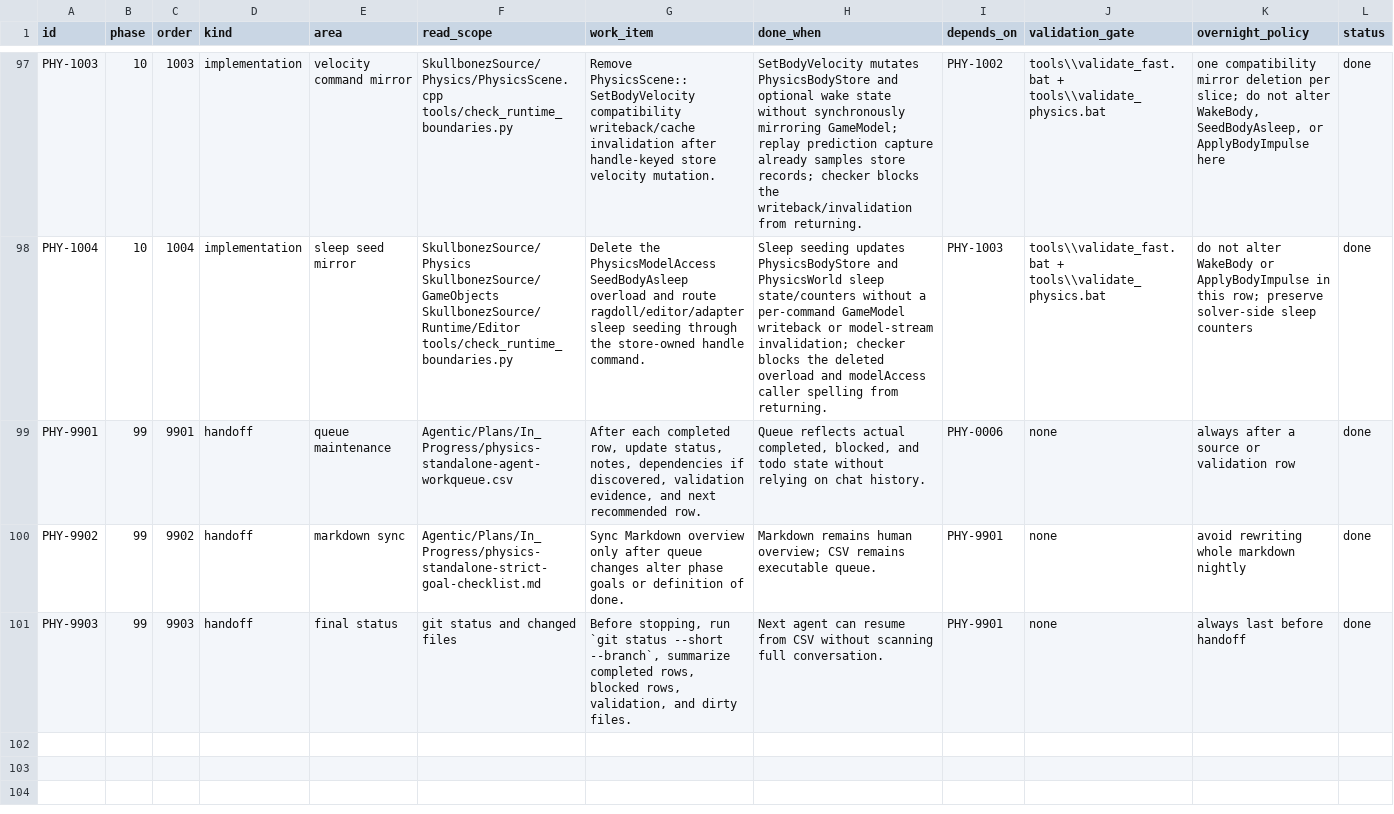
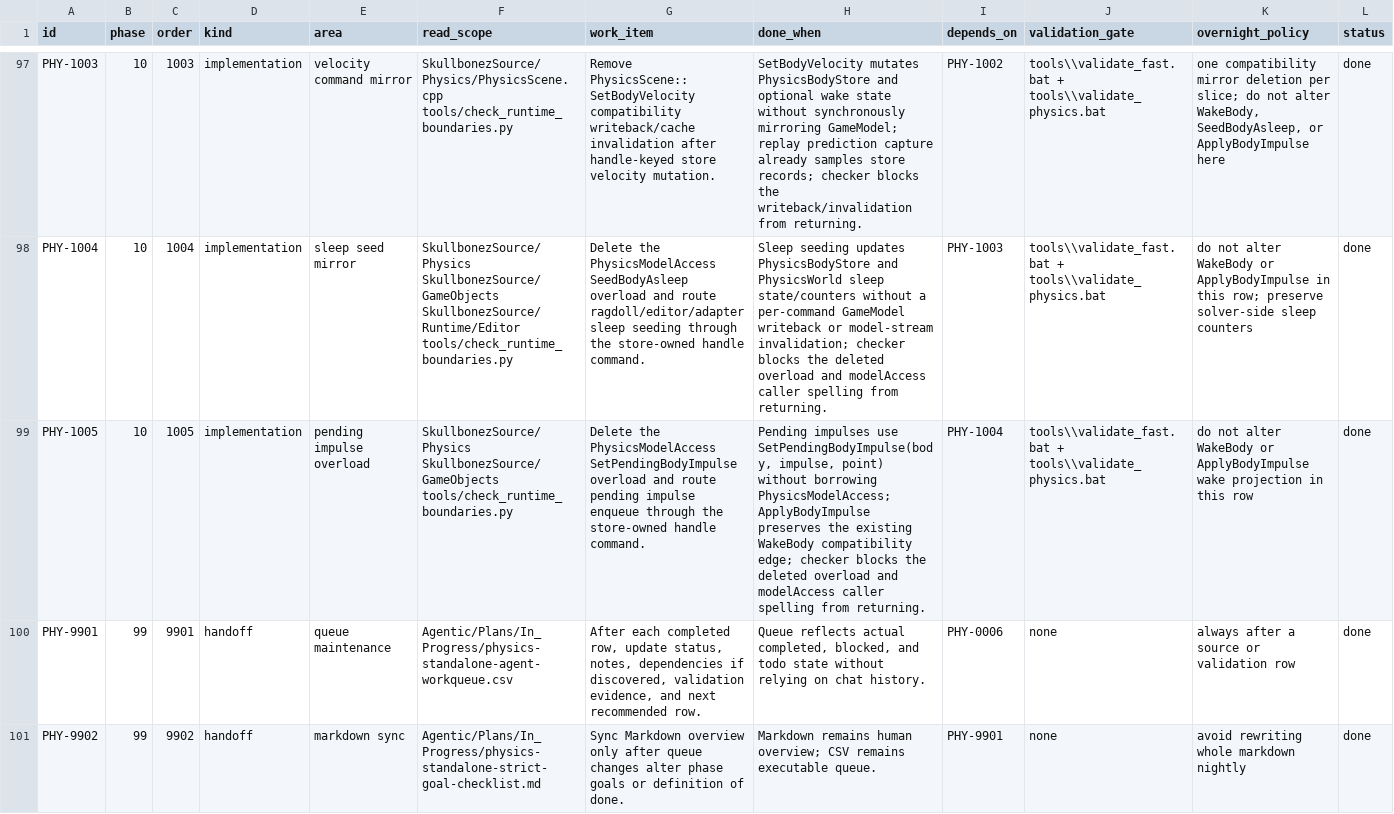
Before and after one commit to skullbonez/SkullbonezCore, a CSV file: Agentic/Plans/In_Progress/physics-standalone-agent-workqueue.csv, drawn as a sheet; only a part is shown, gaps mark what is left out; the shorter side is filled out with more unchanged rows; rows hold the shown columns only; the diff names each change by its address in the sheet, - before the commit and + after, or states it on an @@ line.

Commit message:
physics: drop pending impulse model-access overload
Delete the PhysicsModelAccess SetPendingBodyImpulse overload from PhysicsEngine and PhysicsScene, then route the adapter and ApplyBodyImpulse pending enqueue through SetPendingBodyImpulse(body, impulse, point). ApplyBodyImpulse intentionally still calls WakeBody(modelAccess, body), keeping that wake/presentation compatibility edge isolated for a later slice.

Add runtime-boundary guardrails that block the deleted overload and .SetPendingBodyImpulse(modelAccess, ...) caller spelling from returning, with negative, positive, and comment-only self-tests. Update the Phase 10 workqueue, checklist, and session state for PHY-1005 completion and the remaining wake/step-boundary debt.

Validation: git diff --check passed; python -m py_compile tools\check_runtime_boundaries.py passed; python tools\check_runtime_boundaries.py --repo . passed with 0 errors; focused Debug build passed with 0 warnings/0 errors in 9.10s; tools\validate_fast.bat passed in 29.19s; intermittent tools\validate_physics.bat passed in 14.04s with standalone smoke expected state and byte-exact physics_regression_solver.csv (20,001 lines).

```diff
--- a/Agentic/Plans/In_Progress/physics-standalone-agent-workqueue.csv
+++ b/Agentic/Plans/In_Progress/physics-standalone-agent-workqueue.csv
+row 99: PHY-1005 | 10 | 1005 | implementation | pending impulse overload | SkullbonezSource/Physics SkullbonezSource/GameObjects tools/check_runtime_boundaries.py | Delete the PhysicsModelAccess SetPendingBodyImpulse overload and route pending impulse enqueue through the store-owned handle command. | Pending impulses use SetPendingBodyImpulse(body, impulse, point) without borrowing PhysicsModelAccess; ApplyBodyImpulse preserves the existing WakeBody compatibility edge; checker blocks the deleted overload and modelAccess caller spelling from returning. | PHY-1004 | tools\\validate_fast.bat + tools\\validate_physics.bat | do not alter WakeBody or ApplyBodyImpulse wake projection in this row | done
```
Also changed, not shown: 8 other files.
